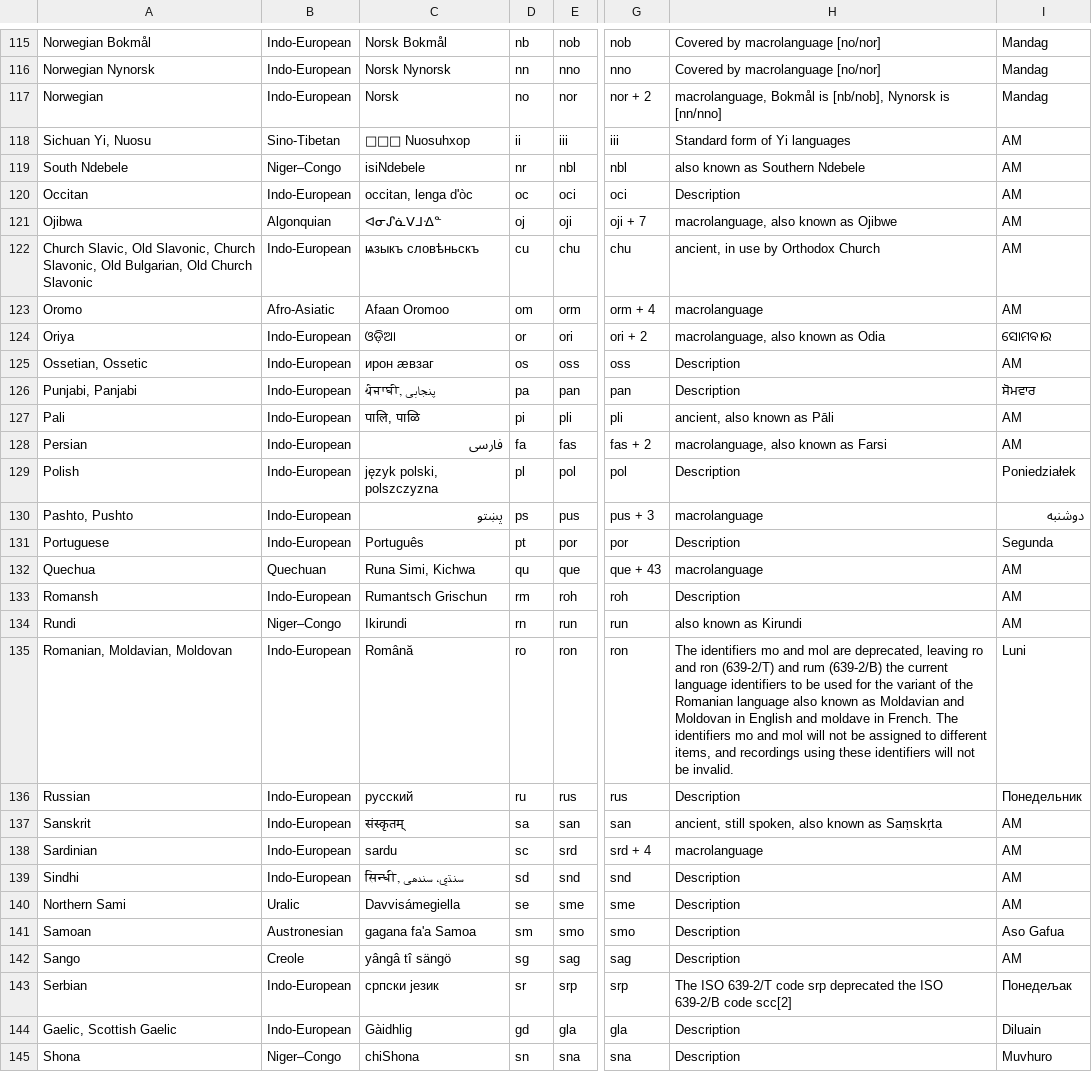
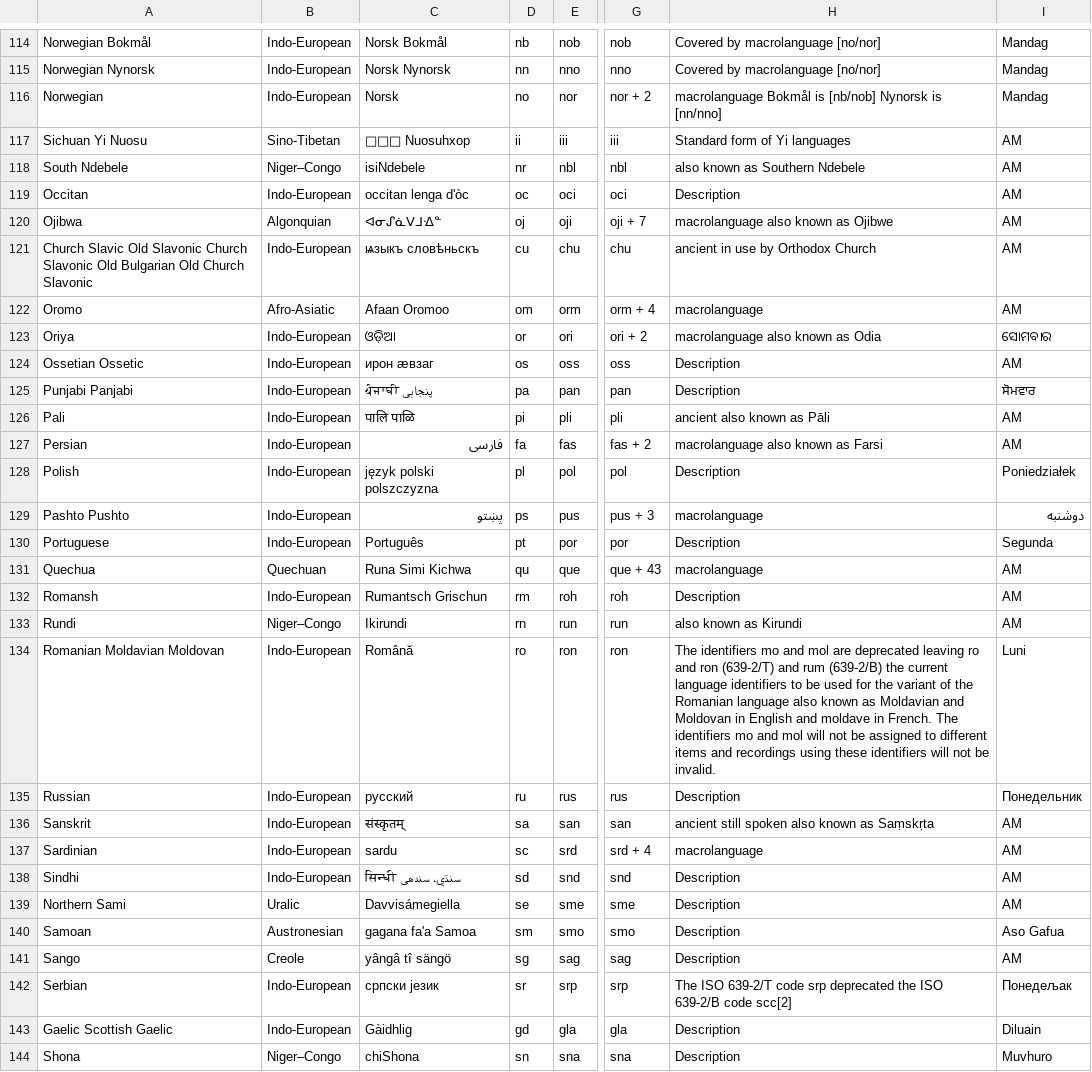
Before and after one commit to immanuelle-leonhart/Gaiad-and-Literature-work, a CSV file: bin/Debug/netcoreapp3.1/Languages.csv, drawn as a sheet; only a part is shown, gaps mark what is left out; addresses are those after the commit; the diff covers the shown part only; the diff names each change by its address in the sheet, - before the commit and + after, or states it on an @@ line.

```diff
--- a/bin/Debug/netcoreapp3.1/Languages.csv
+++ b/bin/Debug/netcoreapp3.1/Languages.csv
-H116: macrolanguage, Bokmål is [nb/nob], Nynorsk is…
+H116: macrolanguage Bokmål is [nb/nob] Nynorsk is…
-A117: Sichuan Yi, Nuosu
+A117: Sichuan Yi Nuosu
-C119: occitan, lenga d'òc
+C119: occitan lenga d'òc
-H120: macrolanguage, also known as Ojibwe
+H120: macrolanguage also known as Ojibwe
-A121: Church Slavic, Old Slavonic, Church Slavonic, Old Bulgarian, Old Church…
+A121: Church Slavic Old Slavonic Church Slavonic Old Bulgarian Old Church…
-H121: ancient, in use by Orthodox Church
+H121: ancient in use by Orthodox Church
-H123: macrolanguage, also known as Odia
+H123: macrolanguage also known as Odia
-A124: Ossetian, Ossetic
+A124: Ossetian Ossetic
-A125: Punjabi, Panjabi
+A125: Punjabi Panjabi
-C125: ਪੰਜਾਬੀ, پنجابی
+C125: ਪੰਜਾਬੀ پنجابی
-C126: पालि, पाळि
+C126: पालि पाळि
-H126: ancient, also known as Pāli
+H126: ancient also known as Pāli
-H127: macrolanguage, also known as Farsi
+H127: macrolanguage also known as Farsi
-C128: język polski, polszczyzna
+C128: język polski polszczyzna
-A129: Pashto, Pushto
+A129: Pashto Pushto
-C131: Runa Simi, Kichwa
+C131: Runa Simi Kichwa
-A134: Romanian, Moldavian, Moldovan
+A134: Romanian Moldavian Moldovan
-H134: …mol are deprecated, leaving ro and ron (639-2/T) and rum (639-2/B) the current language identifiers to be used for the variant of the Romanian language also known as Moldavian and Moldovan in English and moldave in French. The identifiers mo and mol will not be assigned to different items, and recordings…
+H134: …mol are deprecated leaving ro and ron (639-2/T) and rum (639-2/B) the current language identifiers to be used for the variant of the Romanian language also known as Moldavian and Moldovan in English and moldave in French. The identifiers mo and mol will not be assigned to different items and recordings…
-H136: ancient, still spoken, also known as Saṃskṛta
+H136: ancient still spoken also known as Saṃskṛta
-C138: सिन्धी, سنڌي، سندھی
+C138: सिन्धी سنڌي، سندھی
-A143: Gaelic, Scottish Gaelic
+A143: Gaelic Scottish Gaelic
```
Also changed, not shown: 1 removed row and 67 edited cells elsewhere in this file, 11 other files.
